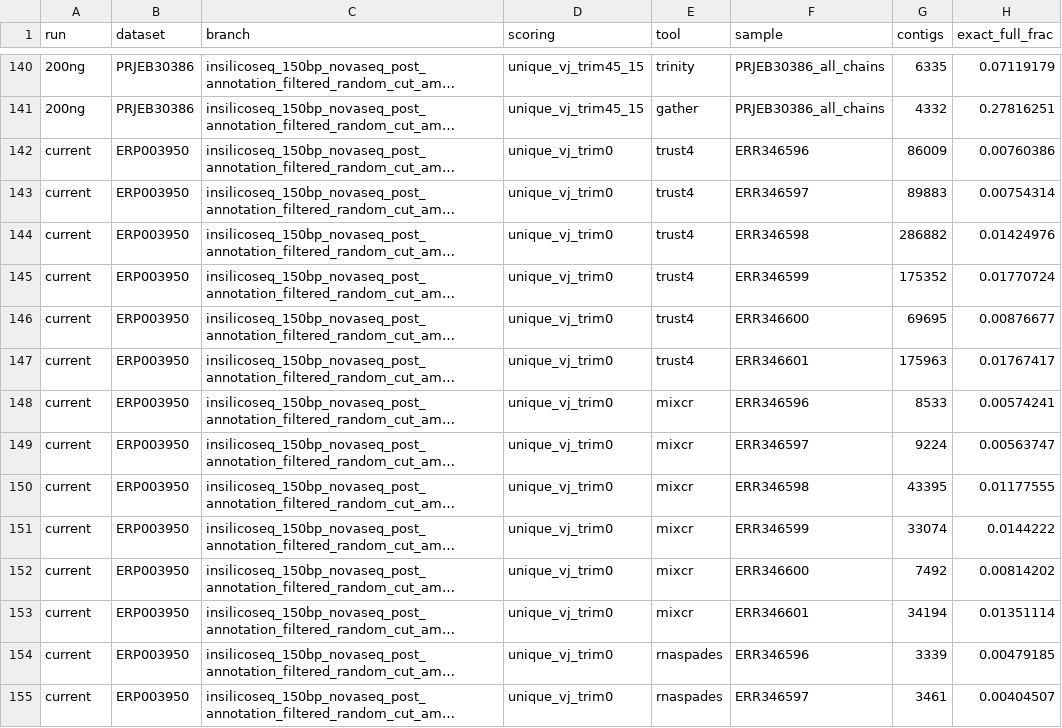
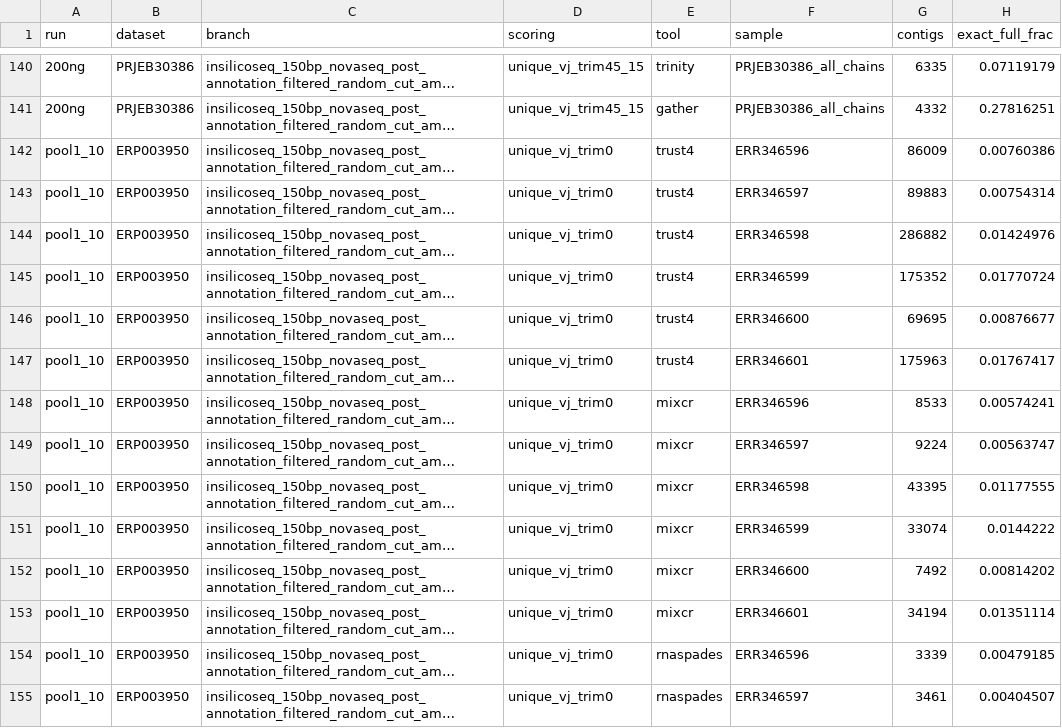
Before and after one commit to VasilijEpishkin/bcr-assembler, a TSV file: docs/evaluation_history/full_runs_precision.tsv, drawn as a sheet; only a part is shown, gaps mark what is left out; long unchanged cells end in …; the diff covers the shown part only; the diff names each change by its address in the sheet, - before the commit and + after, or states it on an @@ line.

```diff
--- a/docs/evaluation_history/full_runs_precision.tsv
+++ b/docs/evaluation_history/full_runs_precision.tsv
-A142:A155 (run): current
+A142:A155 (run): pool1_10
```
Also changed, not shown: 126 edited cells elsewhere in this file, docs/evaluation_history/full_runs_structure.tsv, docs/evaluation_history/full_runs_summary.tsv, 6 other files.
